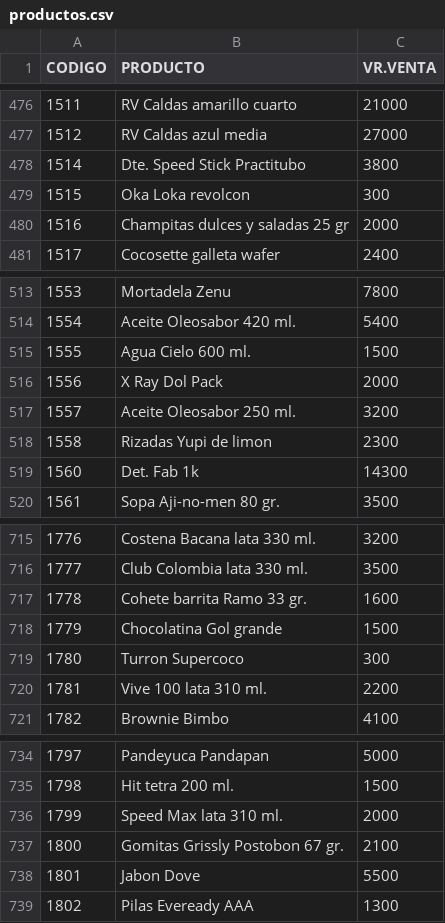
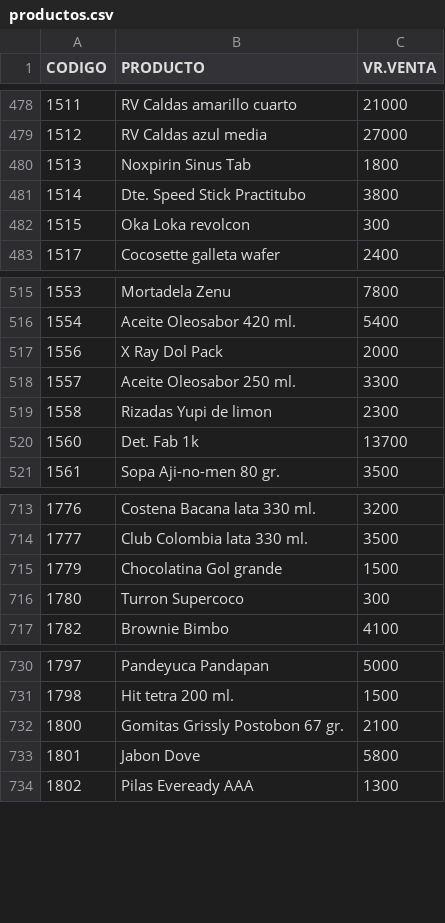
Before and after one commit to jhonmario79-stack/Lista-precio, a CSV file: productos.csv, drawn as a sheet; only a part is shown, gaps mark what is left out; the diff covers the shown part only.

```diff
--- a/productos.csv
+++ b/productos.csv
@@ -477,5 +479,5 @@ CODIGO;PRODUCTO;VR.VENTA
 1512;RV Caldas azul media;27000
+1513;Noxpirin Sinus Tab;1800
 1514;Dte. Speed Stick Practitubo;3800
 1515;Oka Loka revolcon;300
-1516;Champitas dulces y saladas 25 gr;2000
 1517;Cocosette galleta wafer;2400
@@ -514,7 +516,6 @@ CODIGO;PRODUCTO;VR.VENTA
 1554;Aceite Oleosabor 420 ml.;5400
-1555;Agua Cielo 600 ml.;1500
 1556;X Ray Dol Pack;2000
-1557;Aceite Oleosabor 250 ml.;3200
+1557;Aceite Oleosabor 250 ml.;3300
 1558;Rizadas Yupi de limon;2300
-1560;Det. Fab 1k;14300
+1560;Det. Fab 1k;13700
 1561;Sopa Aji-no-men 80 gr.;3500
@@ -716,6 +714,4 @@ CODIGO;PRODUCTO;VR.VENTA
 1777;Club Colombia lata 330 ml.;3500
-1778;Cohete barrita Ramo 33 gr.;1600
 1779;Chocolatina Gol grande;1500
 1780;Turron Supercoco;300
-1781;Vive 100 lata 310 ml.;2200
 1782;Brownie Bimbo;4100
@@ -735,5 +731,4 @@ CODIGO;PRODUCTO;VR.VENTA
 1798;Hit tetra 200 ml.;1500
-1799;Speed Max lata 310 ml.;2000
 1800;Gomitas Grissly Postobon 67 gr.;2100
-1801;Jabon Dove;5500
+1801;Jabon Dove;5800
 1802;Pilas Eveready AAA ;1300
```
Also changed, not shown: 11 added rows, 9 removed rows and 17 edited cells elsewhere in this file.
